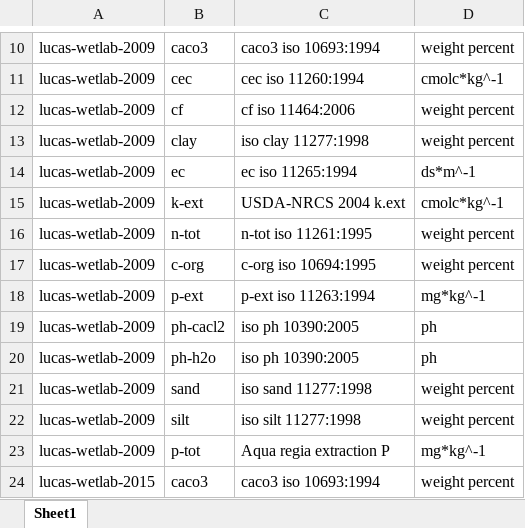
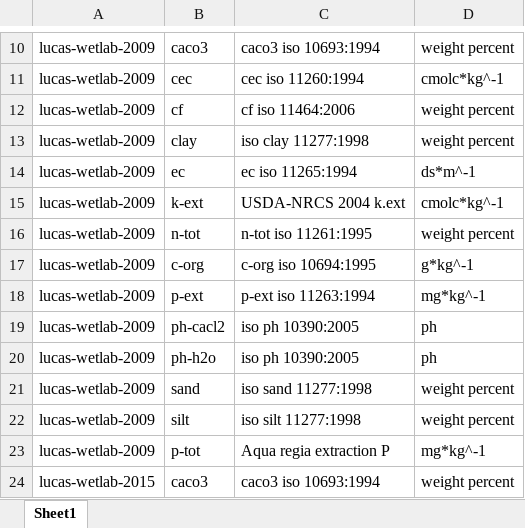
Before and after one commit to xspatula/xspatula_lucas, an Excel workbook: lucas/import_data/utility/observation/excel/provision_indicator.xlsx, sheet Sheet1, drawn as a sheet; only a part is shown, gaps mark what is left out; values as stored, in another font and other column widths than the file's, no borders; the diff names each change by its address in the sheet, - before the commit and + after, or states it on an @@ line.

```diff
--- a/lucas/import_data/utility/observation/excel/provision_indicator.xlsx (sheet Sheet1)
+++ b/lucas/import_data/utility/observation/excel/provision_indicator.xlsx (sheet Sheet1)
-D17: weight percent
+D17: g*kg^-1
```
Also changed, not shown: lucas/import_data/utility/general/excel/foreign_key.xlsx, lucas/import_data/utility/observation/excel/method_tier.xlsx, 47 other files.
